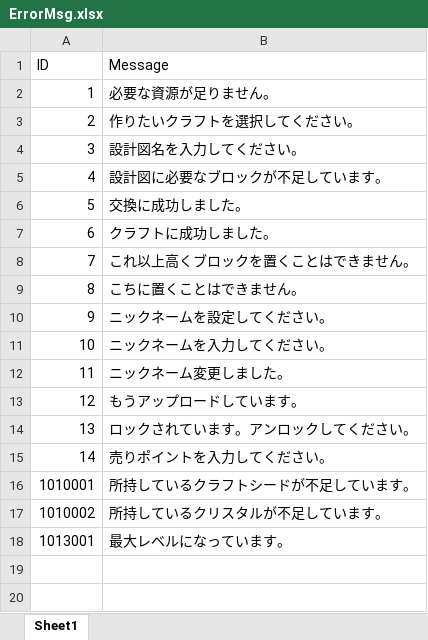
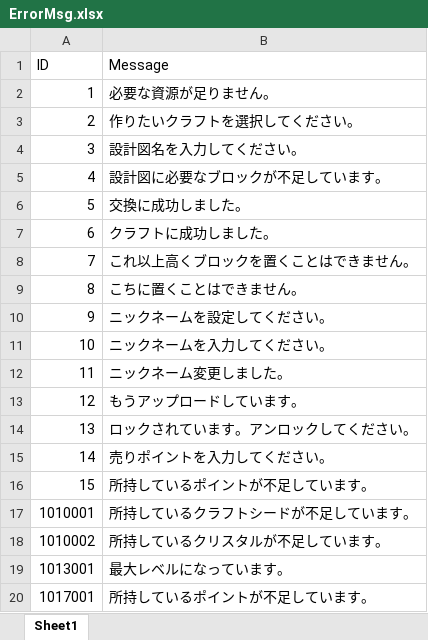
Before and after one commit to jobcrowngame/CraftStory, an Excel workbook: Config/Excel/ErrorMsg.xlsx, sheet Sheet1, drawn as a sheet; values as stored, in another font and other column widths than the file's, no borders; table styles not drawn; the diff names each change by its address in the sheet, - before the commit and + after, or states it on an @@ line.

```diff
--- a/Config/Excel/ErrorMsg.xlsx (sheet Sheet1)
+++ b/Config/Excel/ErrorMsg.xlsx (sheet Sheet1)
+row 16: 15 | 所持しているポイントが不足しています。
+row 20: 1017001 | 所持しているポイントが不足しています。
```
Also changed, not shown: Config/Excel/Item.xlsx, 13 other files.
